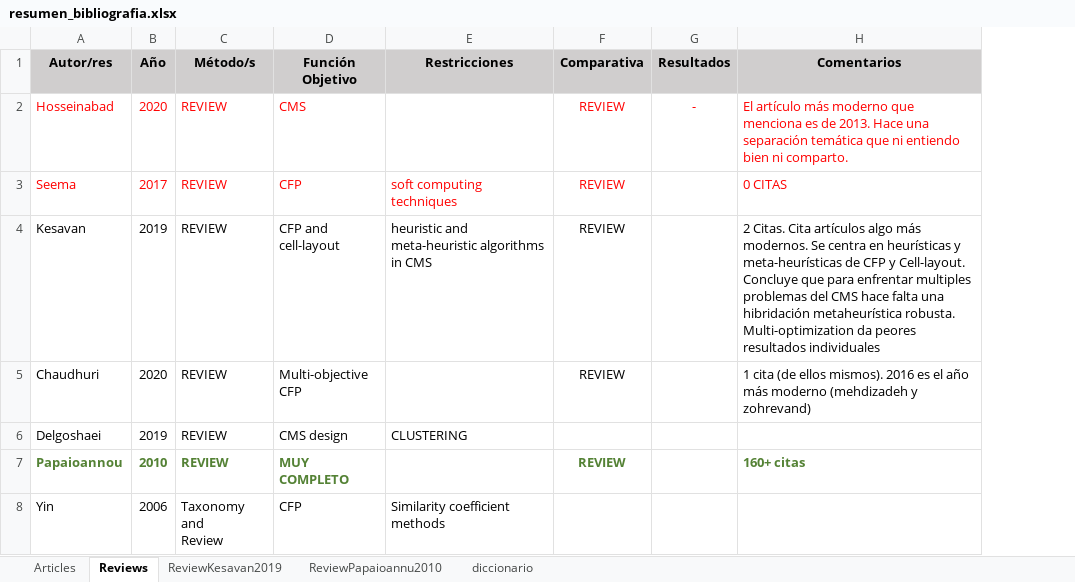
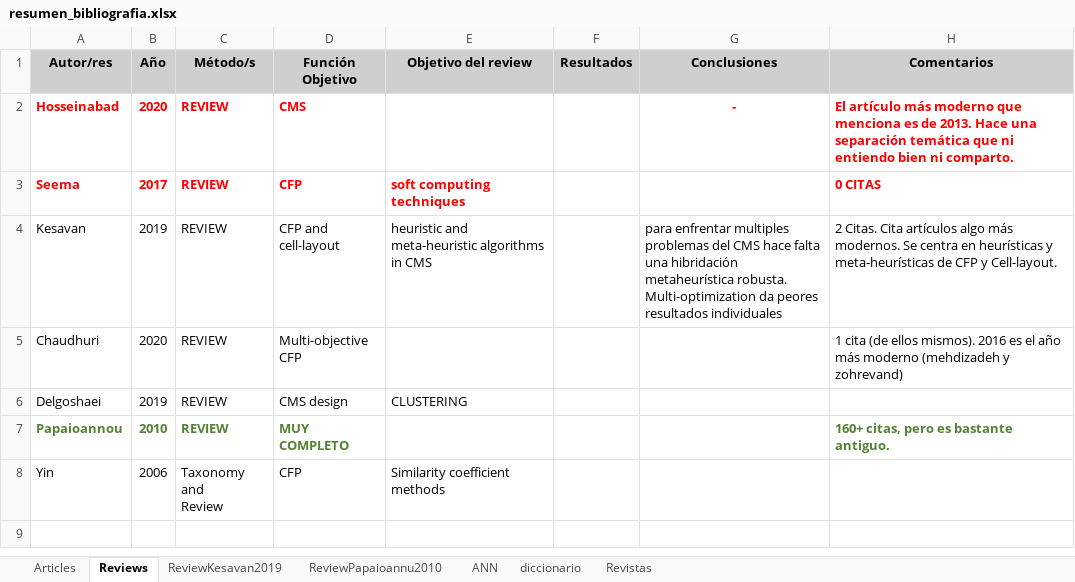
Before and after one commit to jossanlop/cell-formation, an Excel workbook: bibliografia/resumen_bibliografia.xlsx, sheet Reviews, drawn as a sheet; values as stored, in another font and other column widths than the file's, no borders; removed rows and columns are numbered as before the commit, all else as after; the diff names each change by its address in the sheet, - before the commit and + after, or states it on an @@ line.

Commit message:
bibliographic work. comparing results started

```diff
--- a/bibliografia/resumen_bibliografia.xlsx (sheet Reviews)
+++ b/bibliografia/resumen_bibliografia.xlsx (sheet Reviews)
+sheet tab: ANN
+sheet tab: Revistas
-column F (Comparativa), rows 2-7: REVIEW | REVIEW | REVIEW | REVIEW |  | REVIEW
+column G (Conclusiones), rows 2-4: - |  | para enfrentar multiples problemas del CMS hace falta una hibridación metaheurística robusta. Multi-optimization da peores resultados individuales
-E1: Restricciones
+E1: Objetivo del review
-A2:D2 bold: off
+A2:D2 bold: on
-F2 (Resultados): -
+F2 (Resultados): (empty)
-H2:H3 bold: off
+H2:H3 bold: on
-A3:E3 bold: off
+A3:E3 bold: on
-H4 (Comentarios): …y Cell-layout. Concluye que para enfrentar multiples problemas del CMS hace falta una hibridación metaheurística robusta. Multi-optimization da peores resultados individuales
+H4 (Comentarios): …y Cell-layout.
-H7 (Comentarios): 160+ citas
+H7 (Comentarios): 160+ citas, pero es bastante antiguo.
```
Also changed, not shown: sheet Articles, sheet ReviewKesavan2019, 9 other files.
